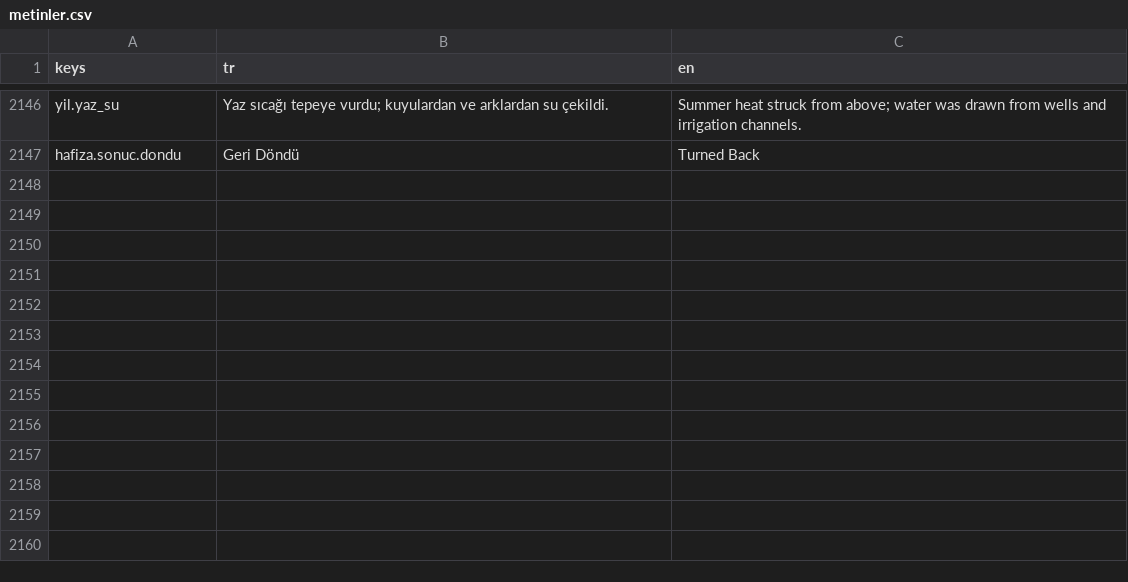
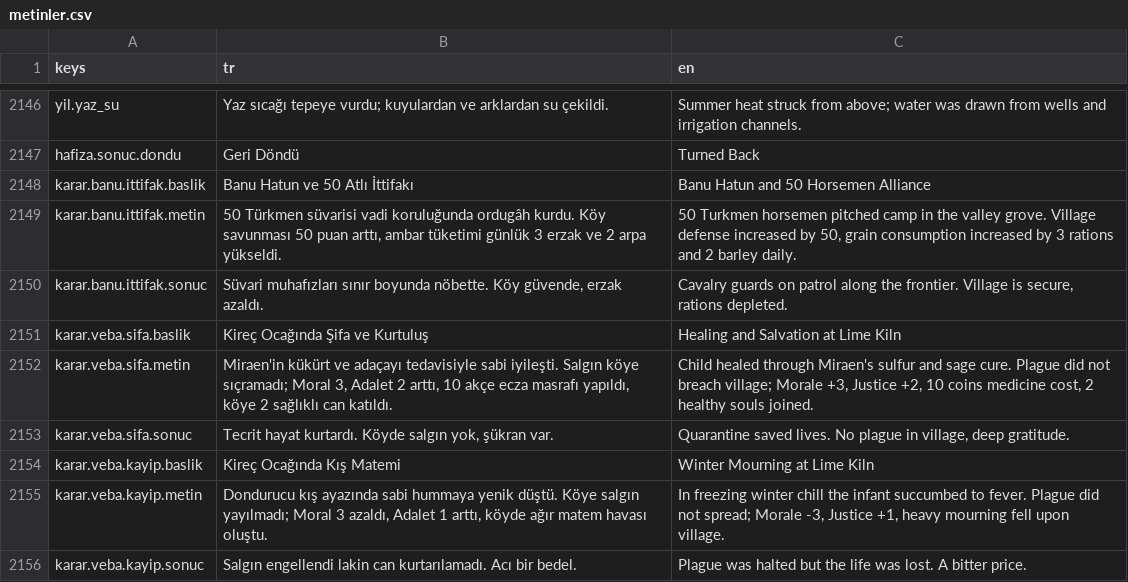
Before and after one commit to berk103458/GameDevoloper, a CSV file: data/metin/metinler.csv, drawn as a sheet; only a part is shown, gaps mark what is left out.

Commit message:
KARAR-01-03: Banu Hatun ittifaki (1.1) ve Vebali sabi cift son kosullu dali (3.1/3.2) entegrasyonu (Antigravity); asset gerekmedi

```diff
--- a/data/metin/metinler.csv
+++ b/data/metin/metinler.csv
@@ -2167 +2167,10 @@ yil.yaz_su,Yaz sıcağı tepeye vurdu; kuyulardan ve arklardan su çekildi.,Summ
 hafiza.sonuc.dondu,Geri Döndü,Turned Back
+karar.banu.ittifak.baslik,Banu Hatun ve 50 Atlı İttifakı,Banu Hatun and 50 Horsemen Alliance
+karar.banu.ittifak.metin,"50 Türkmen süvarisi vadi koruluğunda ordugâh kurdu. Köy savunması 50 puan arttı, ambar tüketimi günlük 3 erzak ve 2 arpa yükseldi.","50 Turkmen horsemen pitched camp in the valley grove. Village defense increased by 50, grain consumption increased by 3 rations and 2 barley daily."
+karar.banu.ittifak.sonuc,"Süvari muhafızları sınır boyunda nöbette. Köy güvende, erzak azaldı.","Cavalry guards on patrol along the frontier. Village is secure, rations depleted."
+karar.veba.sifa.baslik,Kireç Ocağında Şifa ve Kurtuluş,Healing and Salvation at Lime Kiln
+karar.veba.sifa.metin,"Miraen'in kükürt ve adaçayı tedavisiyle sabi iyileşti. Salgın köye sıçramadı; Moral 3, Adalet 2 arttı, 10 akçe ecza masrafı yapıldı, köye 2 sağlıklı can katıldı.","Child healed through Miraen's sulfur and sage cure. Plague did not breach village; Morale +3, Justice +2, 10 coins medicine cost, 2 healthy souls joined."
+karar.veba.sifa.sonuc,"Tecrit hayat kurtardı. Köyde salgın yok, şükran var.","Quarantine saved lives. No plague in village, deep gratitude."
+karar.veba.kayip.baslik,Kireç Ocağında Kış Matemi,Winter Mourning at Lime Kiln
+karar.veba.kayip.metin,"Dondurucu kış ayazında sabi hummaya yenik düştü. Köye salgın yayılmadı; Moral 3 azaldı, Adalet 1 arttı, köyde ağır matem havası oluştu.","In freezing winter chill the infant succumbed to fever. Plague did not spread; Morale -3, Justice +1, heavy mourning fell upon village."
+karar.veba.kayip.sonuc,Salgın engellendi lakin can kurtarılamadı. Acı bir bedel.,Plague was halted but the life was lost. A bitter price.
```
Also changed, not shown: 14 other files.
